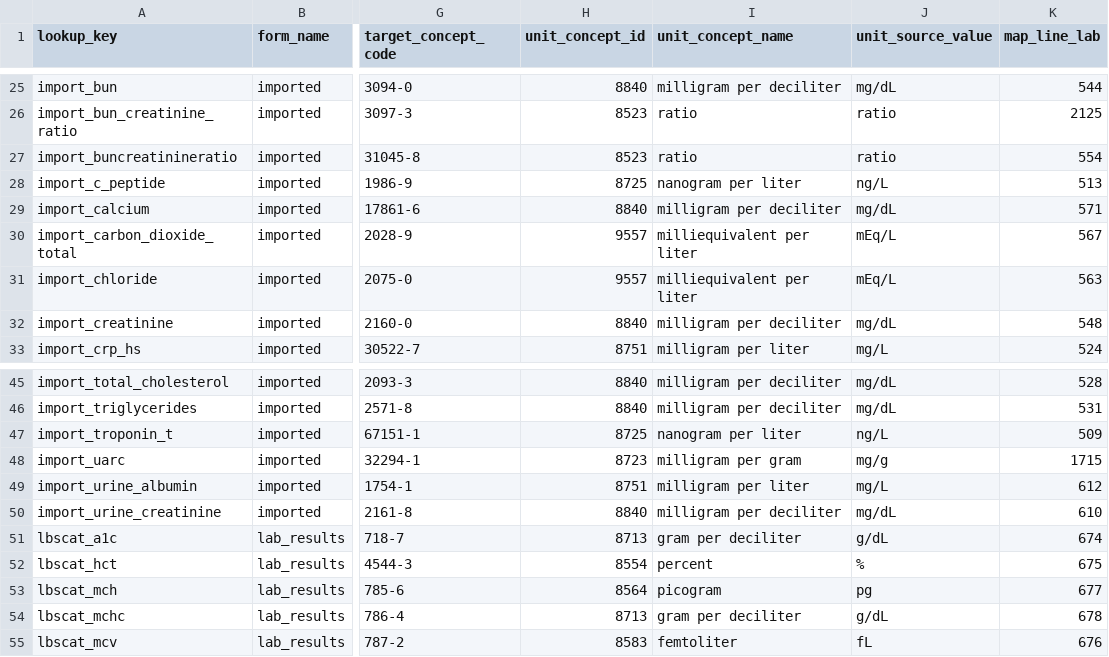
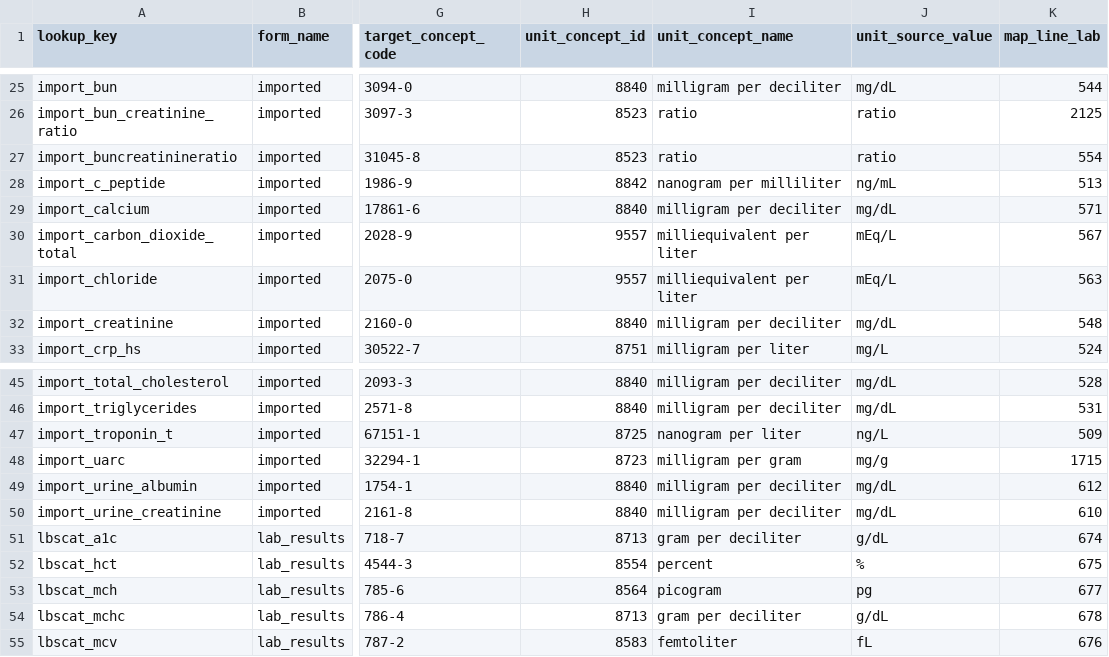
Before and after one commit to AI-READI/DataElementMaps, a CSV file: redCapDataDictionaryWithExtension/value-set-mapping-common/scripts/unit_concept_lookup_extended.csv, drawn as a sheet; only a part is shown, gaps mark what is left out; the diff names each change by its address in the sheet, - before the commit and + after, or states it on an @@ line.

```diff
--- a/redCapDataDictionaryWithExtension/value-set-mapping-common/scripts/unit_concept_lookup_extended.csv
+++ b/redCapDataDictionaryWithExtension/value-set-mapping-common/scripts/unit_concept_lookup_extended.csv
-H28 (unit_concept_id): 8725
+H28 (unit_concept_id): 8842
-I28 (unit_concept_name): nanogram per liter
+I28 (unit_concept_name): nanogram per milliliter
-J28 (unit_source_value): ng/L
+J28 (unit_source_value): ng/mL
-H49 (unit_concept_id): 8751
+H49 (unit_concept_id): 8840
-I49 (unit_concept_name): milligram per liter
+I49 (unit_concept_name): milligram per deciliter
-J49 (unit_source_value): mg/L
+J49 (unit_source_value): mg/dL
```
Also changed, not shown: redCapDataDictionaryWithExtension/redcap-data-dictionary/_master_red_cap_data_dictionary_with_extensions.csv, redCapDataDictionaryWithExtension/sssom/ai_readi_redcap_value_set_mapping.sssom.tsv, 9 other files.
